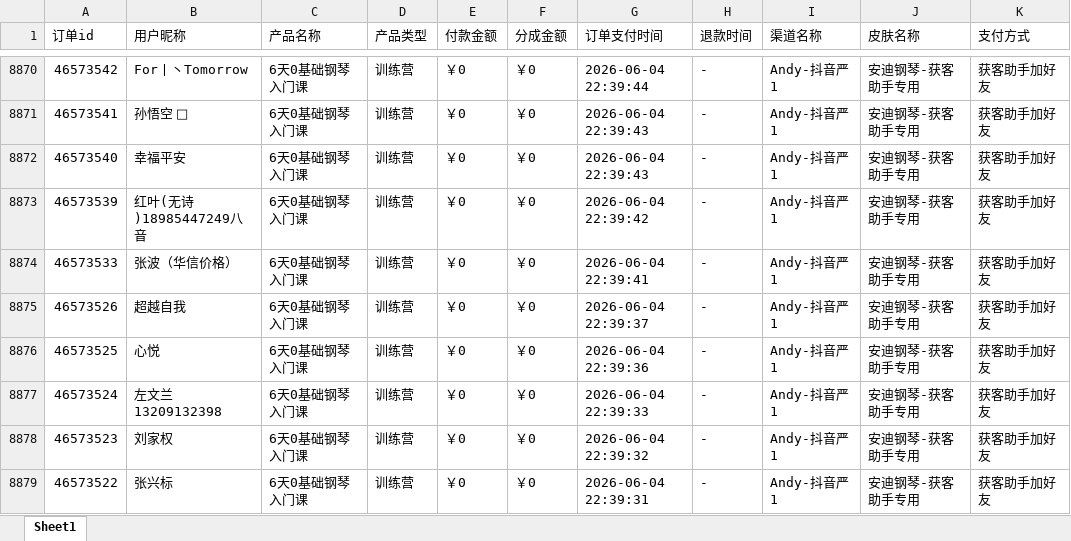
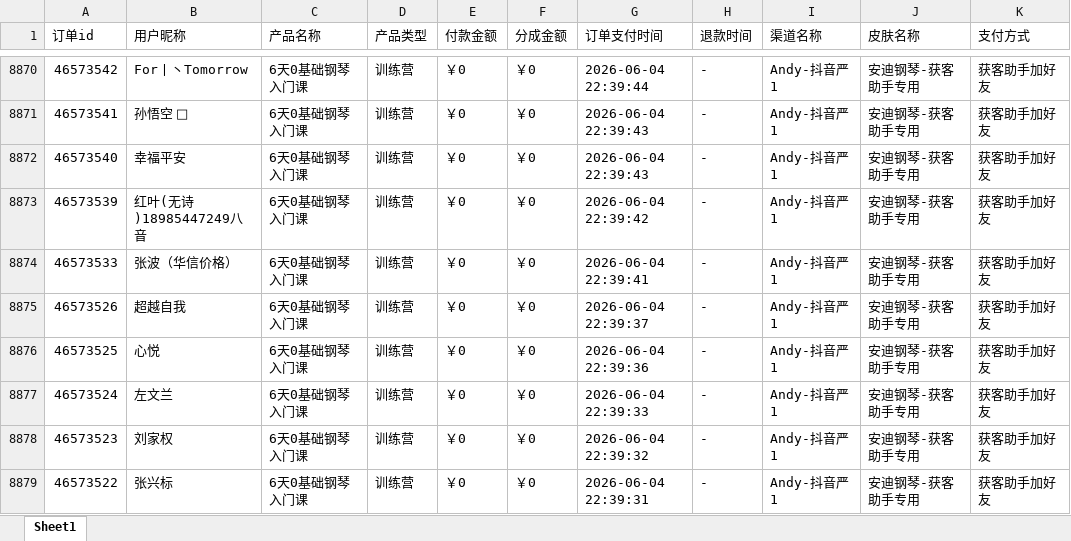
Before and after one commit to JNC121314/jianzhi-dashboard, an Excel workbook: data/exports/严总/dist_order_2026-11-11.xlsx, sheet Sheet1, drawn as a sheet; only a part is shown, gaps mark what is left out; values as stored, in another font and other column widths than the file's, no borders; the diff names each change by its address in the sheet, - before the commit and + after, or states it on an @@ line.

```diff
--- a/data/exports/严总/dist_order_2026-11-11.xlsx (sheet Sheet1)
+++ b/data/exports/严总/dist_order_2026-11-11.xlsx (sheet Sheet1)
-B8877 (用户昵称): 左文兰13209132398
+B8877 (用户昵称): 左文兰
```
Also changed, not shown: data/exports/毛毛矩阵/dist_order_2026-11-11.xlsx, data/exports/王颖瑜伽/dist_order_2026-11-11.xlsx, 7 other files.
